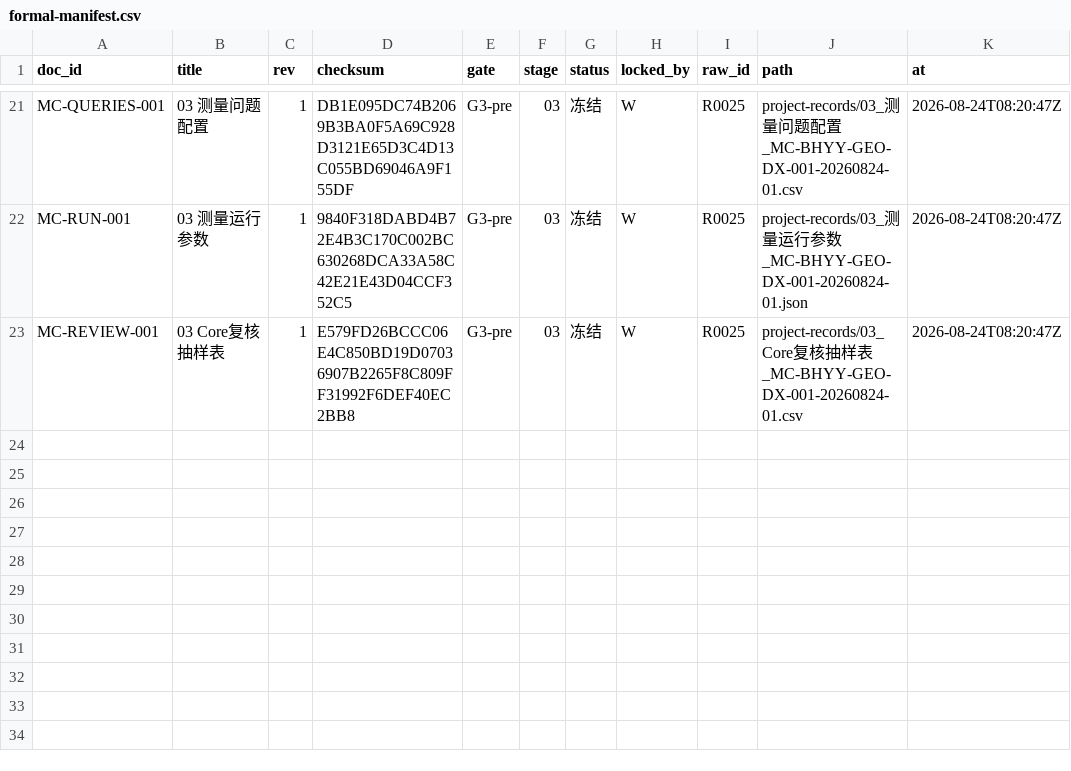
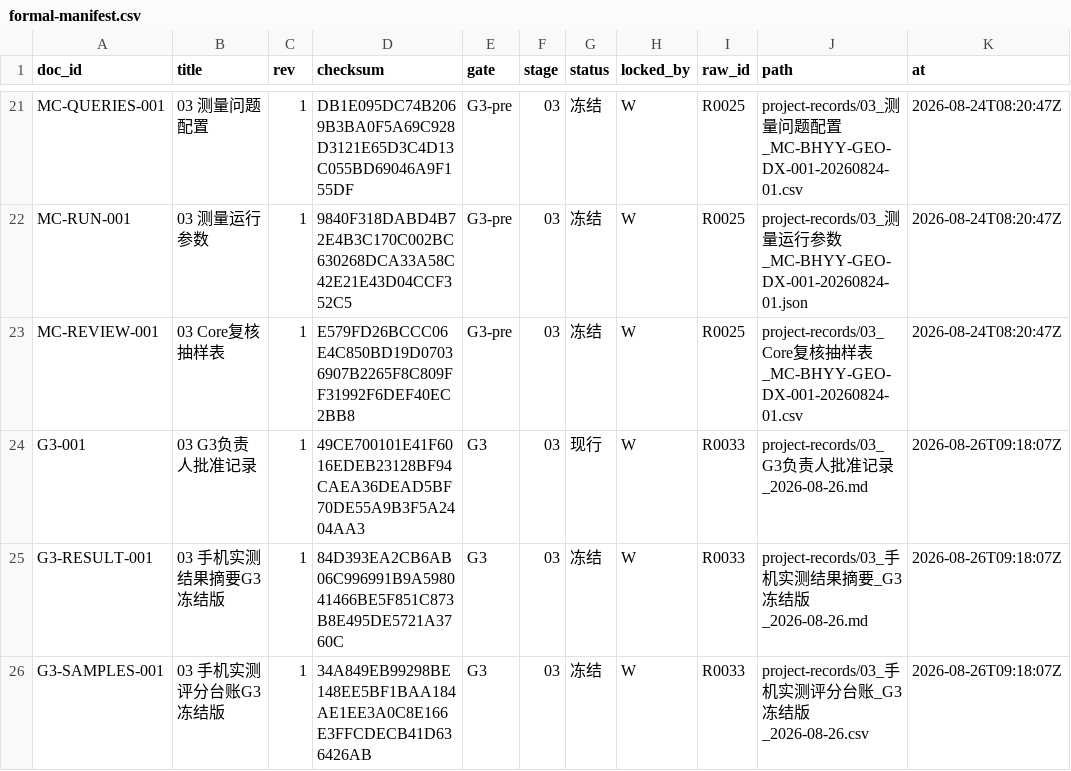
Before and after one commit to alexwilliamclerk/GEO, a CSV file: binhai-hospital-geo-diagnosis/project-records/formal-manifest.csv, drawn as a sheet; only a part is shown, gaps mark what is left out.

Commit message:
feat: approve G3 and start stage 04 planning

```diff
--- a/binhai-hospital-geo-diagnosis/project-records/formal-manifest.csv
+++ b/binhai-hospital-geo-diagnosis/project-records/formal-manifest.csv
@@ -23 +23,4 @@ MC-RUN-001,03 测量运行参数,1,9840F318DABD4B72E4B3C170C002BC630268DCA33A58C
 MC-REVIEW-001,03 Core复核抽样表,1,E579FD26BCCC06E4C850BD19D07036907B2265F8C809FF31992F6DEF40EC2BB8,G3-pre,03,冻结,W,R0025,project-records/03_Core复核抽样表_MC-BHYY-GEO-DX-001-20260824-01.csv,2026-08-24T08:20:47Z
+G3-001,03 G3负责人批准记录,1,49CE700101E41F6016EDEB23128BF94CAEA36DEAD5BF70DE55A9B3F5A2404AA3,G3,03,现行,W,R0033,project-records/03_G3负责人批准记录_2026-08-26.md,2026-08-26T09:18:07Z
+G3-RESULT-001,03 手机实测结果摘要G3冻结版,1,84D393EA2CB6AB06C996991B9A598041466BE5F851C873B8E495DE5721A3760C,G3,03,冻结,W,R0033,project-records/03_手机实测结果摘要_G3冻结版_2026-08-26.md,2026-08-26T09:18:07Z
+G3-SAMPLES-001,03 手机实测评分台账G3冻结版,1,34A849EB99298BE148EE5BF1BAA184AE1EE3A0C8E166E3FFCDECB41D636426AB,G3,03,冻结,W,R0033,project-records/03_手机实测评分台账_G3冻结版_2026-08-26.csv,2026-08-26T09:18:07Z
```
Also changed, not shown: binhai-hospital-geo-diagnosis/project-records/formal-locks.csv, binhai-hospital-geo-diagnosis/source-materials/registry.csv, 9 other files.
